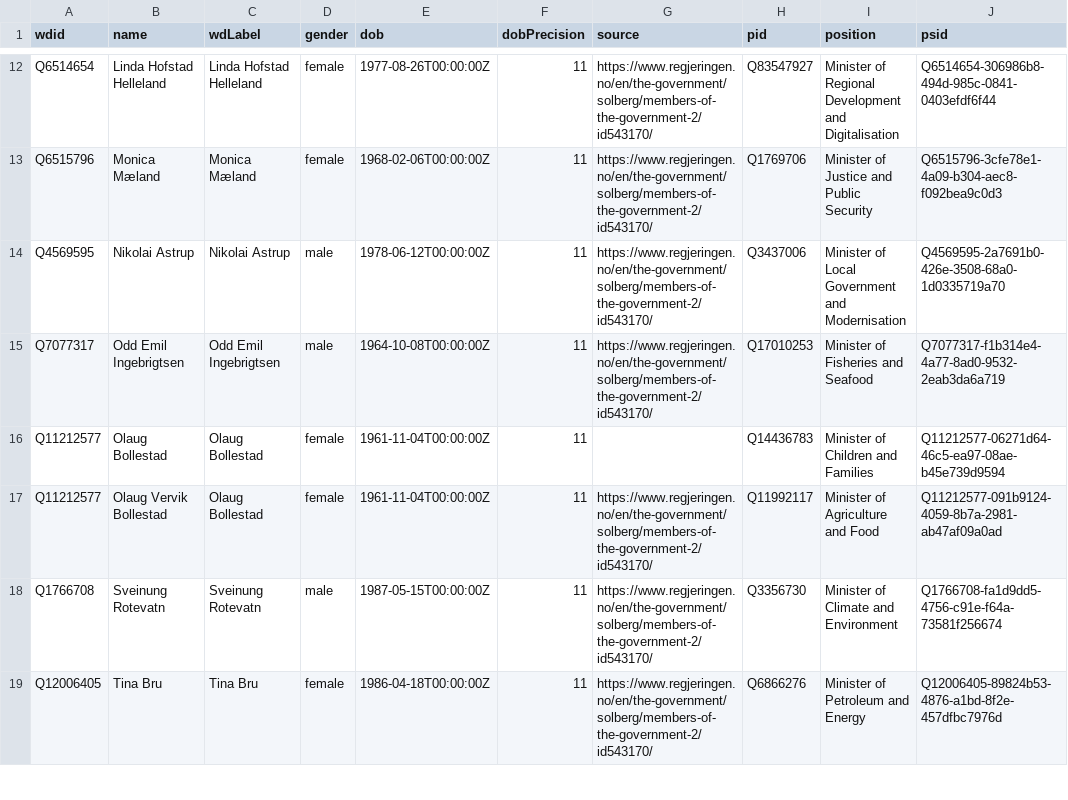
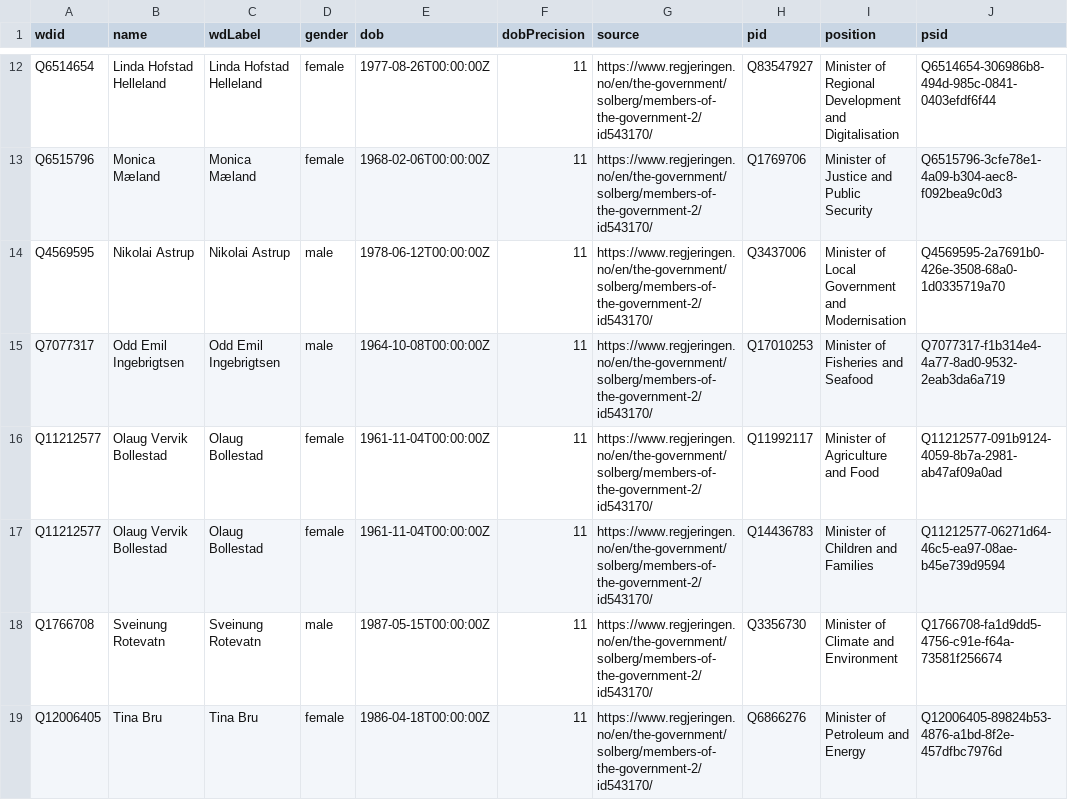
Before and after one commit to every-politician-scrapers/norway-cabinet, a CSV file: data/wikidata.csv, drawn as a sheet; only a part is shown, gaps mark what is left out; removed rows and columns are numbered as before the commit, all else as after; the diff names each change by its address in the sheet, - before the commit and + after, or states it on an @@ line.

Commit message:
refresh data

```diff
--- a/data/wikidata.csv
+++ b/data/wikidata.csv
-row 16: Q11212577 | Olaug Bollestad | Olaug Bollestad | female | 1961-11-04T00:00:00Z | 11 |  | Q14436783 | Minister of Children and Families | Q11212577-06271d64-46c5-ea97-08ae-b45e739d9594
+row 17: Q11212577 | Olaug Vervik Bollestad | Olaug Bollestad | female | 1961-11-04T00:00:00Z | 11 | https://www.regjeringen.no/en/the-government/solberg/members-of-the-government-2/id543170/ | Q14436783 | Minister of Children and Families | Q11212577-06271d64-46c5-ea97-08ae-b45e739d9594
```
Also changed, not shown: 1 other file.
